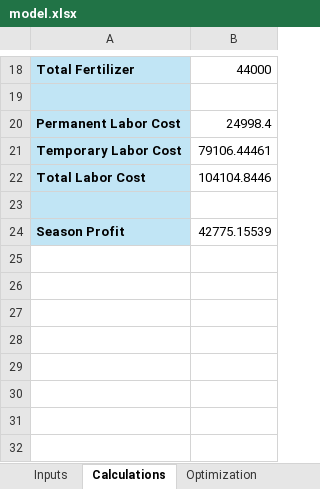
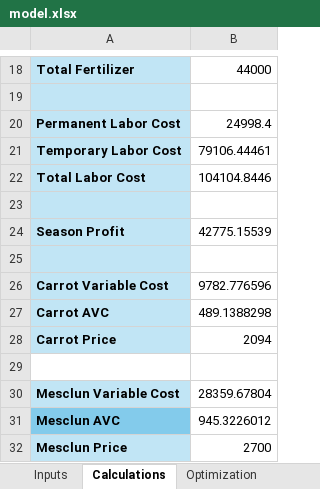
Before and after one commit to Sebastiankim423/Sebastian-Kim, an Excel workbook: capabilities/marginal-analysis/model.xlsx, sheet Calculations, drawn as a sheet; only a part is shown, gaps mark what is left out; values as stored, in another font and other column widths than the file's, no borders; the diff names each change by its address in the sheet, - before the commit and + after, or states it on an @@ line.

Commit message:
Add files via upload

```diff
--- a/capabilities/marginal-analysis/model.xlsx (sheet Calculations)
+++ b/capabilities/marginal-analysis/model.xlsx (sheet Calculations)
+row 25: (empty)
+row 26: Carrot Variable Cost | 9782.776596
+row 27: Carrot AVC | 489.1388298
+row 28: Carrot Price | 2094
+row 29: (empty)
+row 30: Mesclun Variable Cost | 28359.67804
+row 31: Mesclun AVC | 945.3226012
+row 32: Mesclun Price | 2700
```
